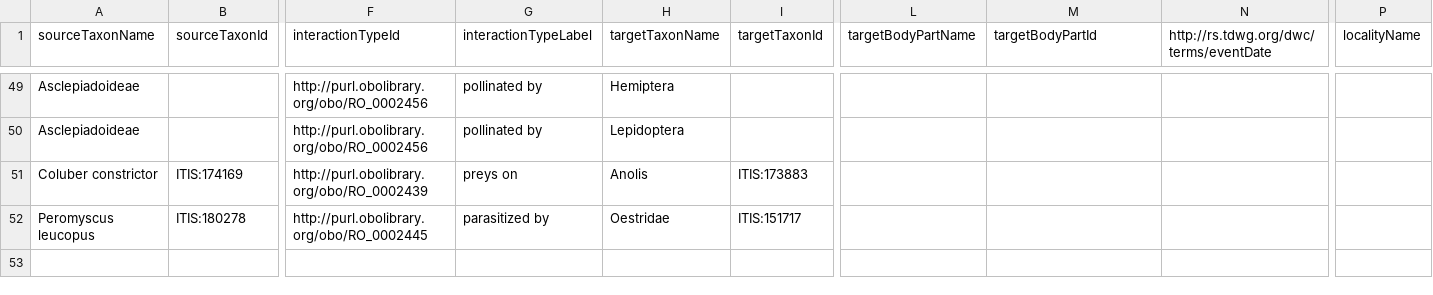
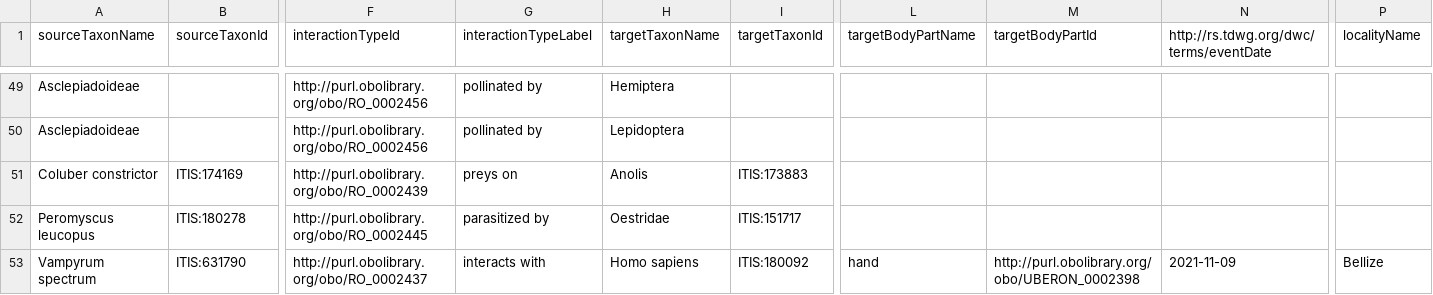
Before and after one commit to globalbioticinteractions/species-interaction-dataset-inventory, a TSV file: interactions.tsv, drawn as a sheet; only a part is shown, gaps mark what is left out; rows hold the shown columns only; the diff names each change by its address in the sheet, - before the commit and + after, or states it on an @@ line.

Commit message:
added Vampyrum spectrum <> Homo sapiens interactions documented in https://twitter.com/bat_biomes/status/1458306767293648896 ; fyi @n8upham

```diff
--- a/interactions.tsv
+++ b/interactions.tsv
+row 53: Vampyrum spectrum | ITIS:631790 | http://purl.obolibrary.org/obo/RO_0002437 | interacts with | Homo sapiens | ITIS:180092 | hand | http://purl.obolibrary.org/obo/UBERON_0002398 | 2021-11-09 | Bellize
```
